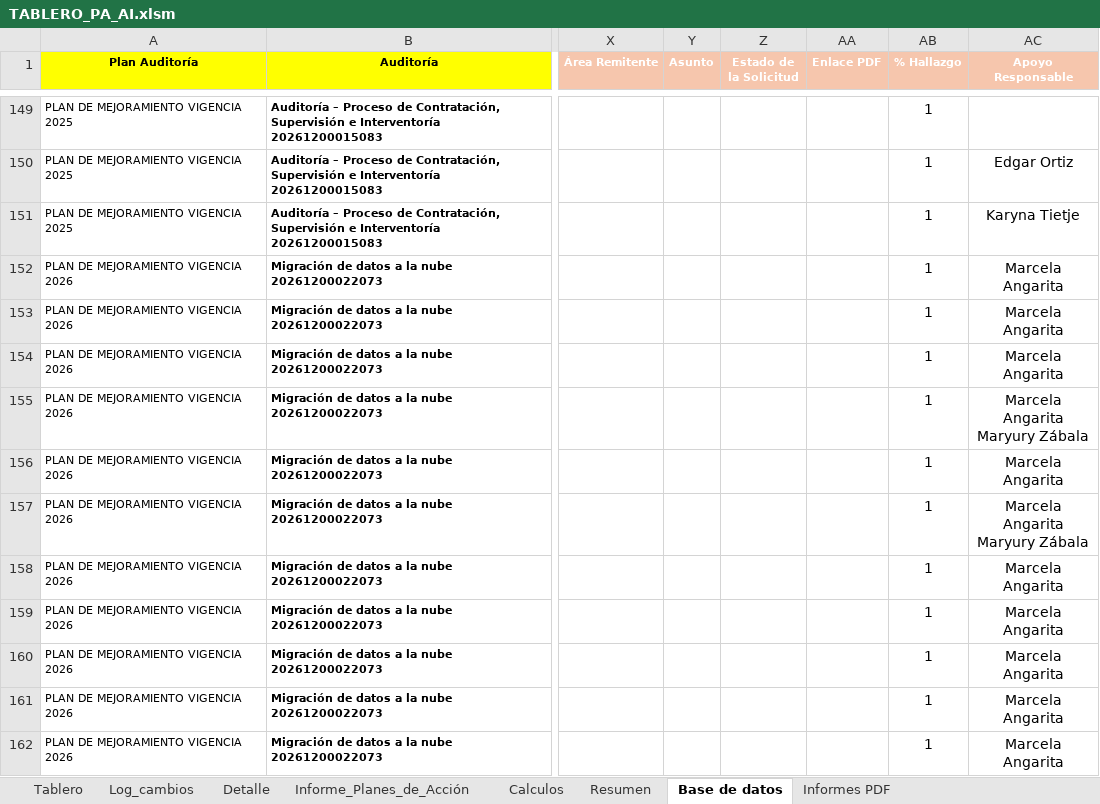
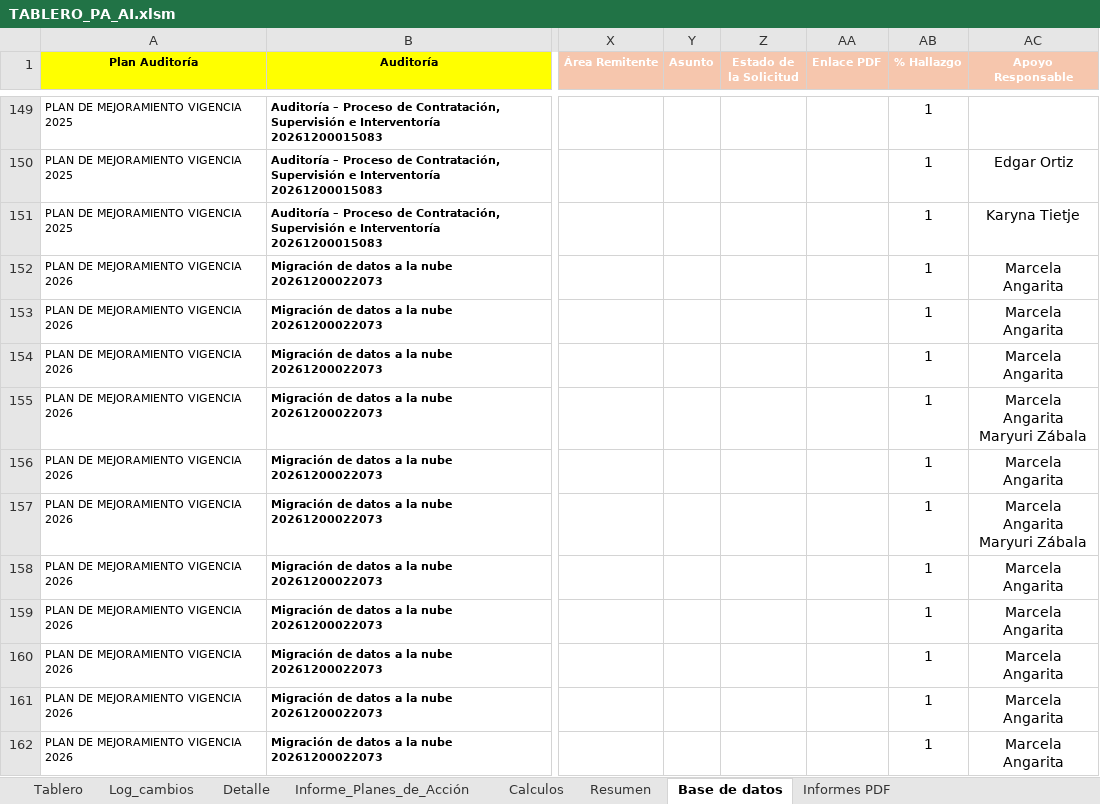
Before and after one commit to diego12vas-cmd/tableros-control, an Excel workbook: TABLERO_PA_AI.xlsm, sheet Base de datos, drawn as a sheet; only a part is shown, gaps mark what is left out; values as stored, in another font and other column widths than the file's, no borders; ↵ is a line break in a cell; the diff names each change by its address in the sheet, - before the commit and + after, or states it on an @@ line.

```diff
--- a/TABLERO_PA_AI.xlsm (sheet Base de datos)
+++ b/TABLERO_PA_AI.xlsm (sheet Base de datos)
-AC155 (Apoyo Responsable): Marcela Angarita ↵ Maryury Zábala
+AC155 (Apoyo Responsable): Marcela Angarita ↵ Maryuri Zábala
-AC157 (Apoyo Responsable): Marcela Angarita ↵ Maryury Zábala
+AC157 (Apoyo Responsable): Marcela Angarita ↵ Maryuri Zábala
```
Also changed, not shown: sheet Log_cambios, sheet Tablero.
